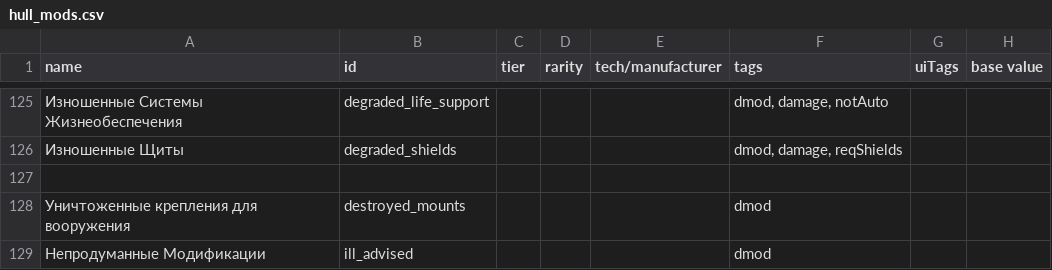
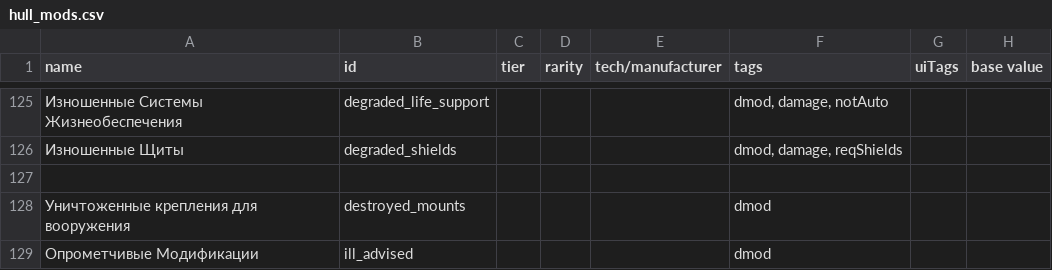
Before and after one commit to Kazbek/StarSectorLocalizer, a CSV file: Translation/Languages/ru/starsector-core/data/hullmods/hull_mods.csv, drawn as a sheet; only a part is shown, gaps mark what is left out; the diff names each change by its address in the sheet, - before the commit and + after, or states it on an @@ line.

Commit message:
Update hull_mods.csv

```diff
--- a/Translation/Languages/ru/starsector-core/data/hullmods/hull_mods.csv
+++ b/Translation/Languages/ru/starsector-core/data/hullmods/hull_mods.csv
-A129 (name): Непродуманные Модификации
+A129 (name): Опрометчивые Модификации
```
